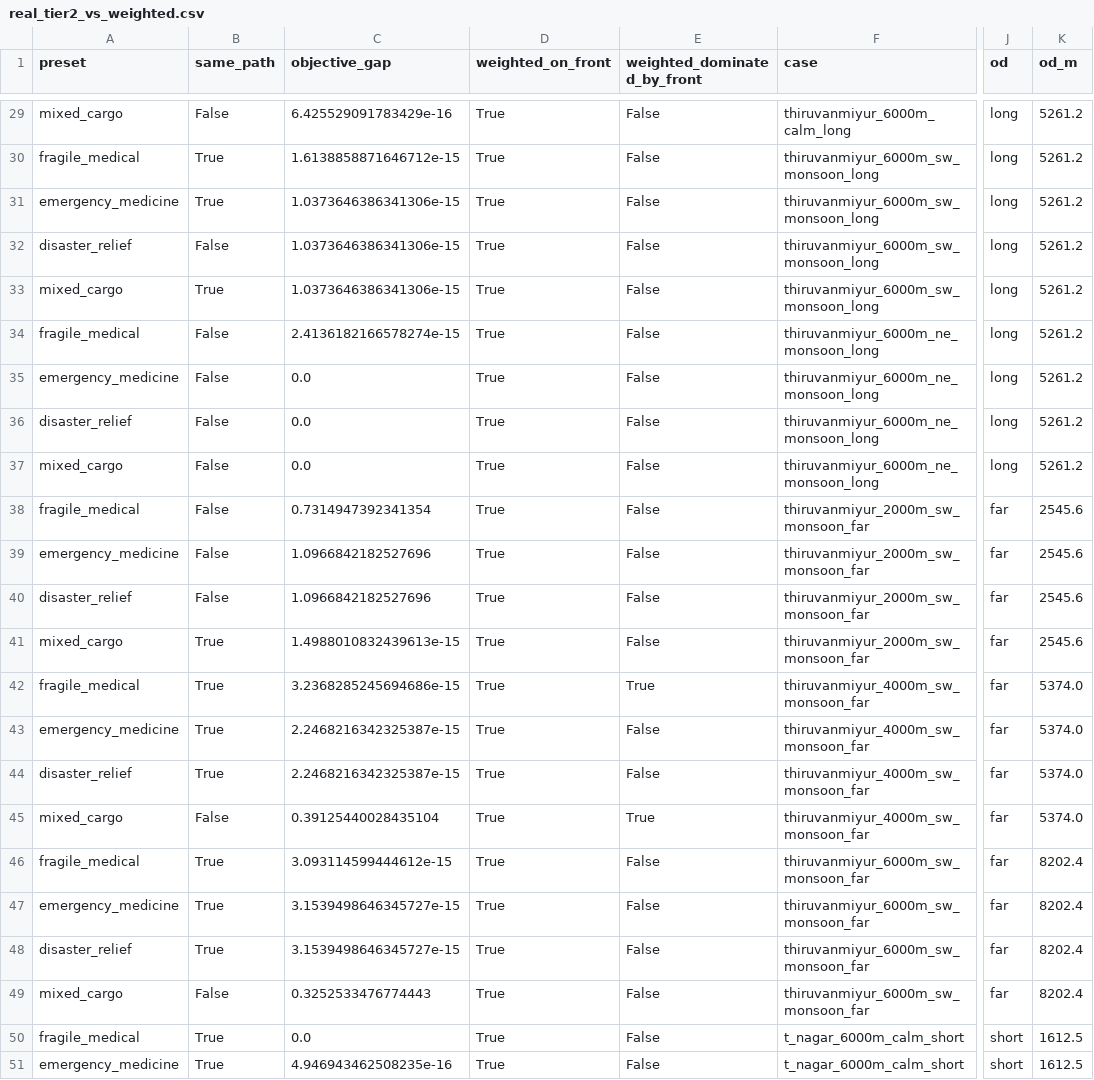
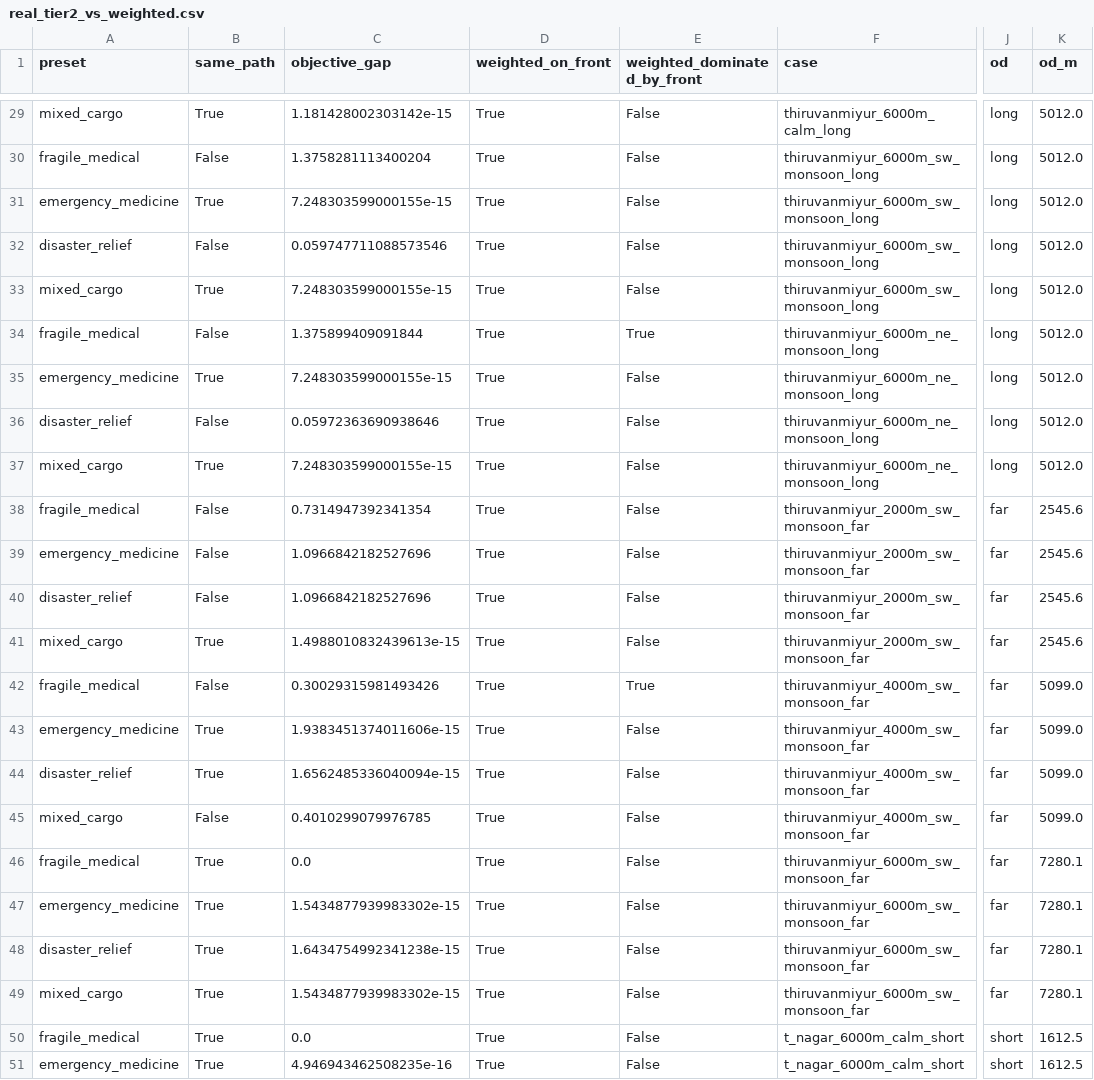
Before and after one commit to thirumuruganra/fyp-drone, a CSV file: Implementation/outputs/benchmarks_real/real_tier2_vs_weighted.csv, drawn as a sheet; only a part is shown, gaps mark what is left out; the diff covers the shown part only; the diff names each change by its address in the sheet, - before the commit and + after, or states it on an @@ line.

```diff
--- a/Implementation/outputs/benchmarks_real/real_tier2_vs_weighted.csv
+++ b/Implementation/outputs/benchmarks_real/real_tier2_vs_weighted.csv
-B29 (same_path): False
+B29 (same_path): True
-C29 (objective_gap): 6.425529091783429e-16
+C29 (objective_gap): 1.181428002303142e-15
-K29:K37 (od_m): 5261.2
+K29:K37 (od_m): 5012.0
-B30 (same_path): True
+B30 (same_path): False
-C30 (objective_gap): 1.6138858871646712e-15
+C30 (objective_gap): 1.3758281113400204
-C31 (objective_gap): 1.0373646386341306e-15
+C31 (objective_gap): 7.248303599000155e-15
-C32 (objective_gap): 1.0373646386341306e-15
+C32 (objective_gap): 0.059747711088573546
-C33 (objective_gap): 1.0373646386341306e-15
+C33 (objective_gap): 7.248303599000155e-15
-C34 (objective_gap): 2.4136182166578274e-15
+C34 (objective_gap): 1.375899409091844
-E34 (weighted_dominated_by_front): False
+E34 (weighted_dominated_by_front): True
-B35 (same_path): False
+B35 (same_path): True
-C35 (objective_gap): 0.0
+C35 (objective_gap): 7.248303599000155e-15
-C36 (objective_gap): 0.0
+C36 (objective_gap): 0.05972363690938646
-B37 (same_path): False
+B37 (same_path): True
-C37 (objective_gap): 0.0
+C37 (objective_gap): 7.248303599000155e-15
-B42 (same_path): True
+B42 (same_path): False
-C42 (objective_gap): 3.2368285245694686e-15
+C42 (objective_gap): 0.30029315981493426
-K42:K45 (od_m): 5374.0
+K42:K45 (od_m): 5099.0
-C43 (objective_gap): 2.2468216342325387e-15
+C43 (objective_gap): 1.9383451374011606e-15
-C44 (objective_gap): 2.2468216342325387e-15
+C44 (objective_gap): 1.6562485336040094e-15
-C45 (objective_gap): 0.39125440028435104
+C45 (objective_gap): 0.4010299079976785
-E45 (weighted_dominated_by_front): True
+E45 (weighted_dominated_by_front): False
-C46 (objective_gap): 3.093114599444612e-15
+C46 (objective_gap): 0.0
-K46:K49 (od_m): 8202.4
+K46:K49 (od_m): 7280.1
-C47 (objective_gap): 3.1539498646345727e-15
+C47 (objective_gap): 1.5434877939983302e-15
-C48 (objective_gap): 3.1539498646345727e-15
+C48 (objective_gap): 1.6434754992341238e-15
-B49 (same_path): False
+B49 (same_path): True
-C49 (objective_gap): 0.3252533476774443
+C49 (objective_gap): 1.5434877939983302e-15
```
Also changed, not shown: 149 edited cells elsewhere in this file, Implementation/outputs/benchmarks/tier2_sweep.csv, Implementation/outputs/benchmarks_real/real_mopso_runs.csv, 31 other files.
